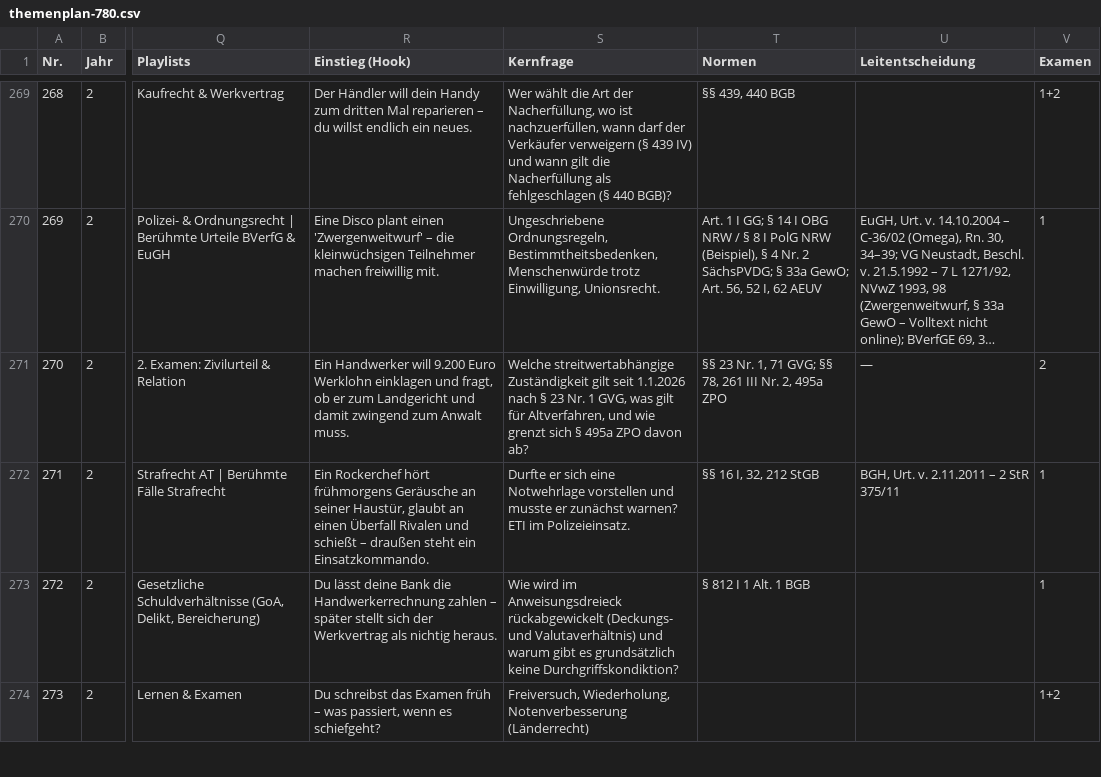
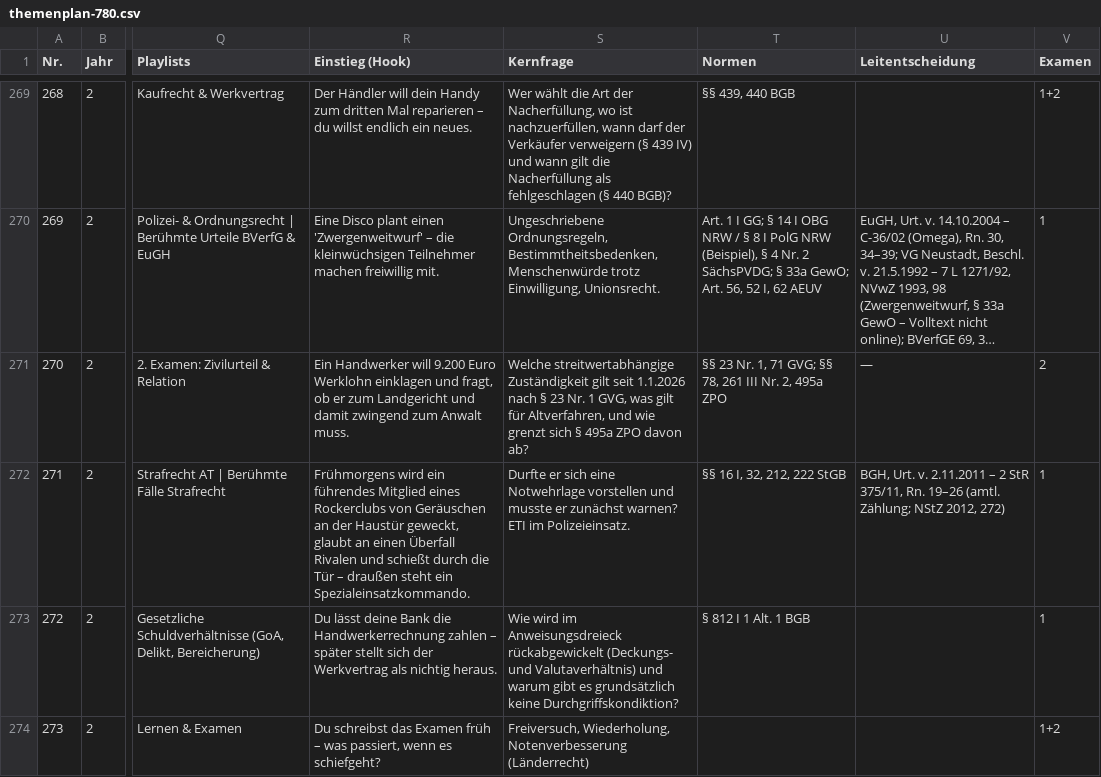
Before and after one commit to Ccan-devoloper/herrjurist, a CSV file: youtube/themenplanung/themenplan-780.csv, drawn as a sheet; only a part is shown, gaps mark what is left out; long unchanged cells end in …; the diff names each change by its address in the sheet, - before the commit and + after, or states it on an @@ line.

```diff
--- a/youtube/themenplanung/themenplan-780.csv
+++ b/youtube/themenplanung/themenplan-780.csv
-R272 (Einstieg (Hook)): Ein Rockerchef hört frühmorgens Geräusche an seiner Haustür, glaubt an einen Überfall Rivalen und schießt – draußen steht ein Einsatzkommando.
+R272 (Einstieg (Hook)): Frühmorgens wird ein führendes Mitglied eines Rockerclubs von Geräuschen an der Haustür geweckt, glaubt an einen Überfall Rivalen und schießt durch die Tür – draußen steht ein Spezialeinsatzkommando.
-T272 (Normen): §§ 16 I, 32, 212 StGB
+T272 (Normen): §§ 16 I, 32, 212, 222 StGB
-U272 (Leitentscheidung): …2 StR 375/11
+U272 (Leitentscheidung): …2 StR 375/11, Rn. 19–26 (amtl. Zählung; NStZ 2012, 272)
```
Also changed, not shown: 1 other file.
